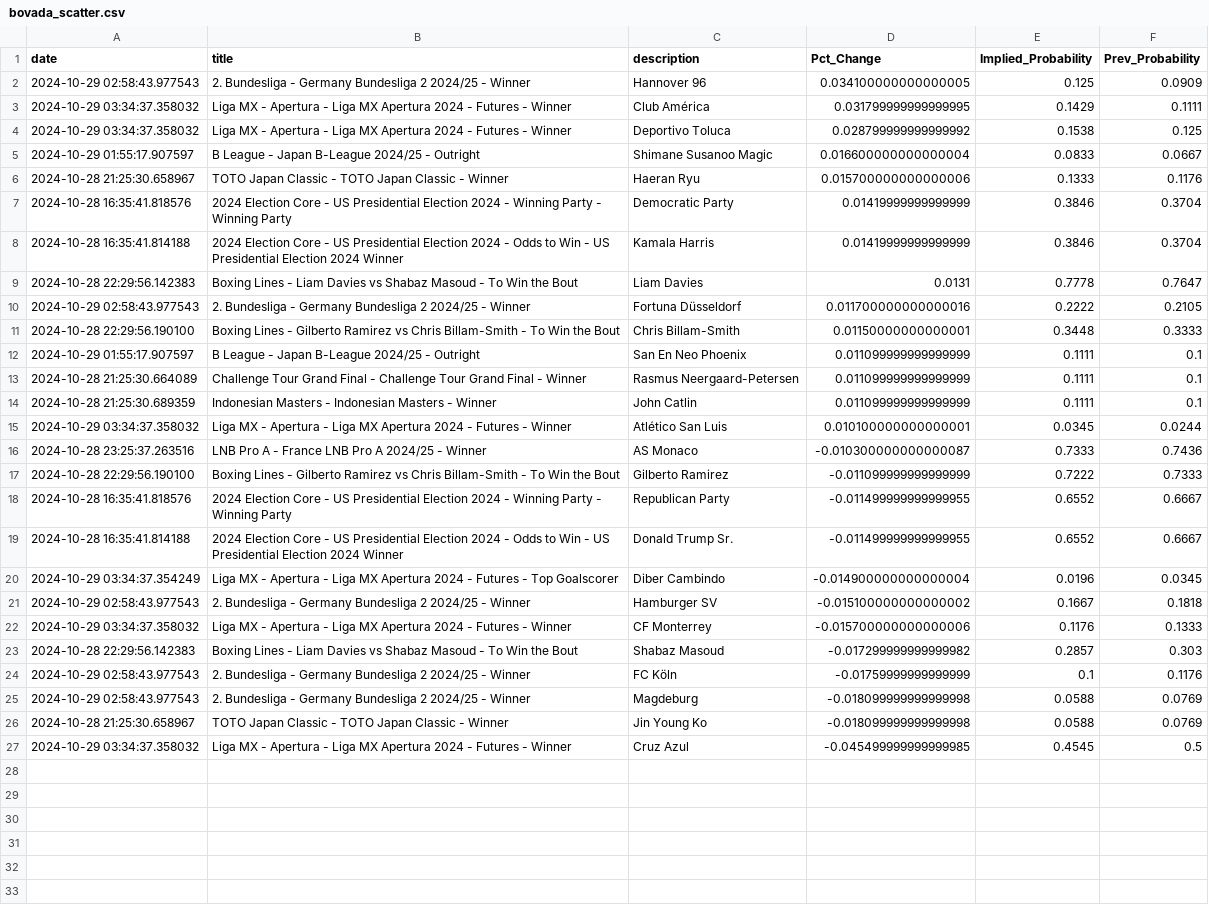
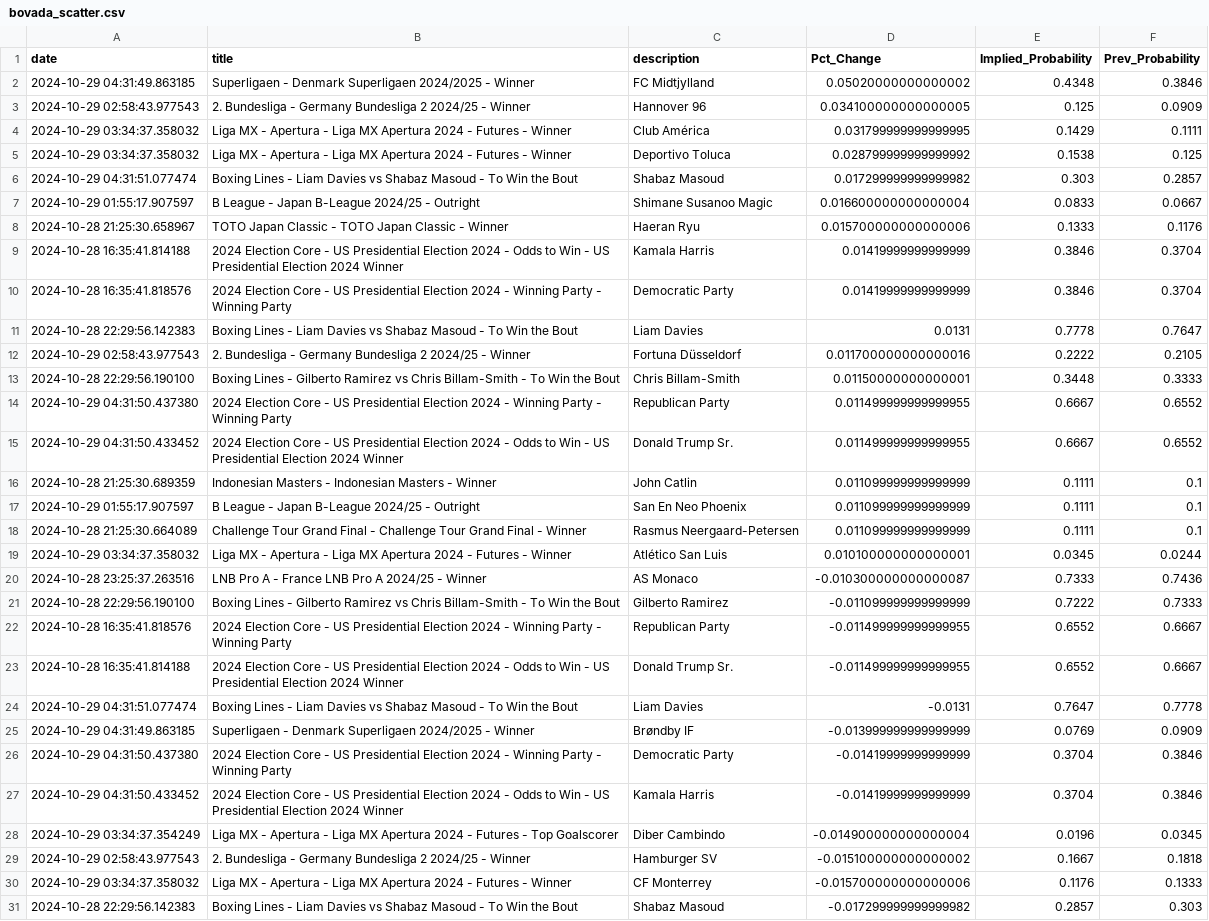
Before and after one commit to aaroncolesmith/data_load, a CSV file: data/bovada_scatter.csv, drawn as a sheet; only a part is shown; the shorter side is filled out with more unchanged rows; the diff covers the shown part only.

Commit message:
Update data

```diff
--- a/data/bovada_scatter.csv
+++ b/data/bovada_scatter.csv
@@ -1,2 +1,3 @@
 date,title,description,Pct_Change,Implied_Probability,Prev_Probability
+2024-10-29 04:31:49.863185,Superligaen - Denmark Superligaen 2024/2025 - Winner,FC Midtjylland,0.05020000000000002,0.4348,0.3846
 2024-10-29 02:58:43.977543,2. Bundesliga - Germany Bundesliga 2 2024/25 - Winner,Hannover 96,0.034100000000000005,0.125,0.0909
@@ -4,6 +5,7 @@ date,title,description,Pct_Change,Implied_Probability,Prev_Probability
 2024-10-29 03:34:37.358032,Liga MX - Apertura - Liga MX Apertura 2024 - Futures - Winner,Deportivo Toluca,0.028799999999999992,0.1538,0.125
+2024-10-29 04:31:51.077474,Boxing Lines - Liam Davies vs Shabaz Masoud - To Win the Bout,Shabaz Masoud,0.017299999999999982,0.303,0.2857
 2024-10-29 01:55:17.907597,B League - Japan B-League 2024/25 - Outright,Shimane Susanoo Magic,0.016600000000000004,0.0833,0.0667
 2024-10-28 21:25:30.658967,TOTO Japan Classic - TOTO Japan Classic - Winner,Haeran Ryu,0.015700000000000006,0.1333,0.1176
+2024-10-28 16:35:41.814188,2024 Election Core - US Presidential Election 2024 - Odds to Win - US Presidential Election 2024 Winner,Kamala Harris,0.01419999999999999,0.3846,0.3704
 2024-10-28 16:35:41.818576,2024 Election Core - US Presidential Election 2024 - Winning Party - Winning Party,Democratic Party,0.01419999999999999,0.3846,0.3704
-2024-10-28 16:35:41.814188,2024 Election Core - US Presidential Election 2024 - Odds to Win - US Presidential Election 2024 Winner,Kamala Harris,0.01419999999999999,0.3846,0.3704
 2024-10-28 22:29:56.142383,Boxing Lines - Liam Davies vs Shabaz Masoud - To Win the Bout,Liam Davies,0.0131,0.7778,0.7647
@@ -11,5 +13,7 @@ date,title,description,Pct_Change,Implied_Probability,Prev_Probability
 2024-10-28 22:29:56.190100,Boxing Lines - Gilberto Ramirez vs Chris Billam-Smith - To Win the Bout,Chris Billam-Smith,0.01150000000000001,0.3448,0.3333
+2024-10-29 04:31:50.437380,2024 Election Core - US Presidential Election 2024 - Winning Party - Winning Party,Republican Party,0.011499999999999955,0.6667,0.6552
+2024-10-29 04:31:50.433452,2024 Election Core - US Presidential Election 2024 - Odds to Win - US Presidential Election 2024 Winner,Donald Trump Sr.,0.011499999999999955,0.6667,0.6552
+2024-10-28 21:25:30.689359,Indonesian Masters - Indonesian Masters - Winner,John Catlin,0.011099999999999999,0.1111,0.1
 2024-10-29 01:55:17.907597,B League - Japan B-League 2024/25 - Outright,San En Neo Phoenix,0.011099999999999999,0.1111,0.1
 2024-10-28 21:25:30.664089,Challenge Tour Grand Final - Challenge Tour Grand Final - Winner,Rasmus Neergaard-Petersen,0.011099999999999999,0.1111,0.1
-2024-10-28 21:25:30.689359,Indonesian Masters - Indonesian Masters - Winner,John Catlin,0.011099999999999999,0.1111,0.1
 2024-10-29 03:34:37.358032,Liga MX - Apertura - Liga MX Apertura 2024 - Futures - Winner,Atlético San Luis,0.010100000000000001,0.0345,0.0244
@@ -19,2 +23,6 @@ date,title,description,Pct_Change,Implied_Probability,Prev_Probability
 2024-10-28 16:35:41.814188,2024 Election Core - US Presidential Election 2024 - Odds to Win - US Presidential Election 2024 Winner,Donald Trump Sr.,-0.011499999999999955,0.6552,0.6667
+2024-10-29 04:31:51.077474,Boxing Lines - Liam Davies vs Shabaz Masoud - To Win the Bout,Liam Davies,-0.0131,0.7647,0.7778
+2024-10-29 04:31:49.863185,Superligaen - Denmark Superligaen 2024/2025 - Winner,Brøndby IF,-0.013999999999999999,0.0769,0.0909
+2024-10-29 04:31:50.437380,2024 Election Core - US Presidential Election 2024 - Winning Party - Winning Party,Democratic Party,-0.01419999999999999,0.3704,0.3846
+2024-10-29 04:31:50.433452,2024 Election Core - US Presidential Election 2024 - Odds to Win - US Presidential Election 2024 Winner,Kamala Harris,-0.01419999999999999,0.3704,0.3846
 2024-10-29 03:34:37.354249,Liga MX - Apertura - Liga MX Apertura 2024 - Futures - Top Goalscorer,Diber Cambindo,-0.014900000000000004,0.0196,0.0345
```
Also changed, not shown: 3 added rows elsewhere in this file, 1 other file.
